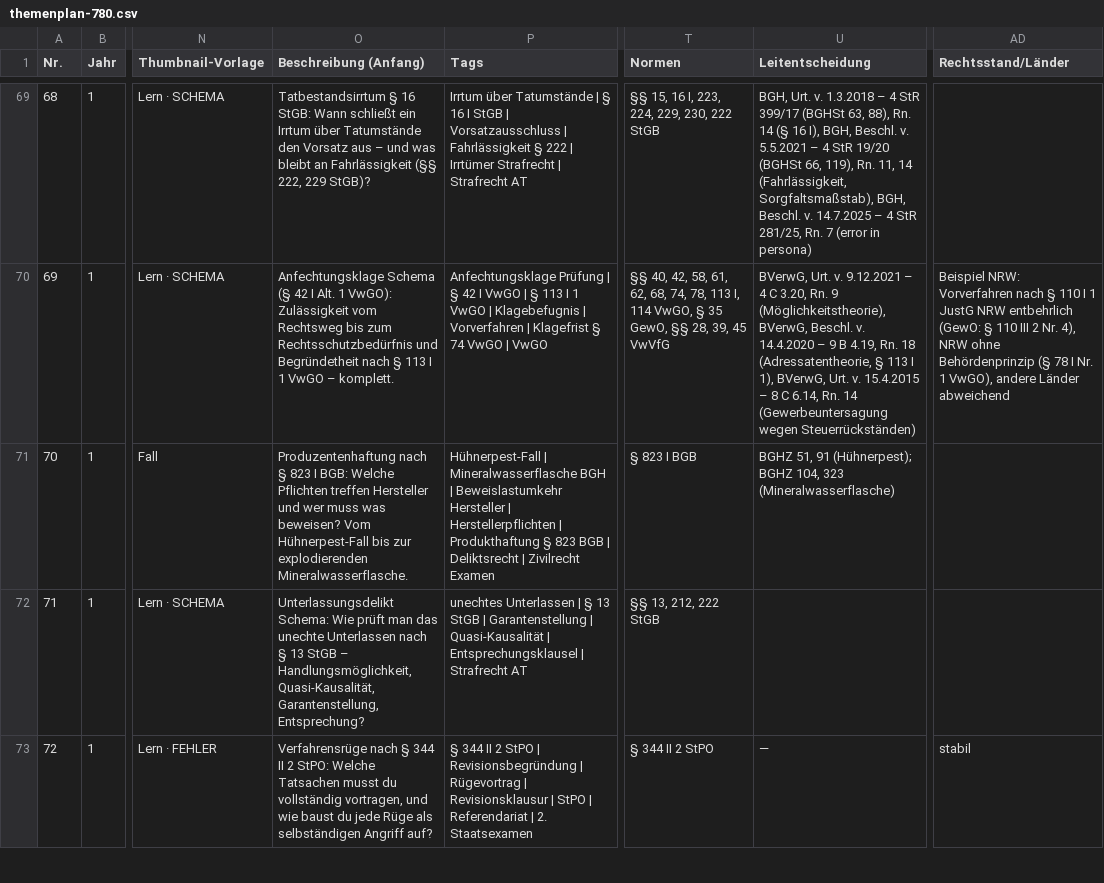
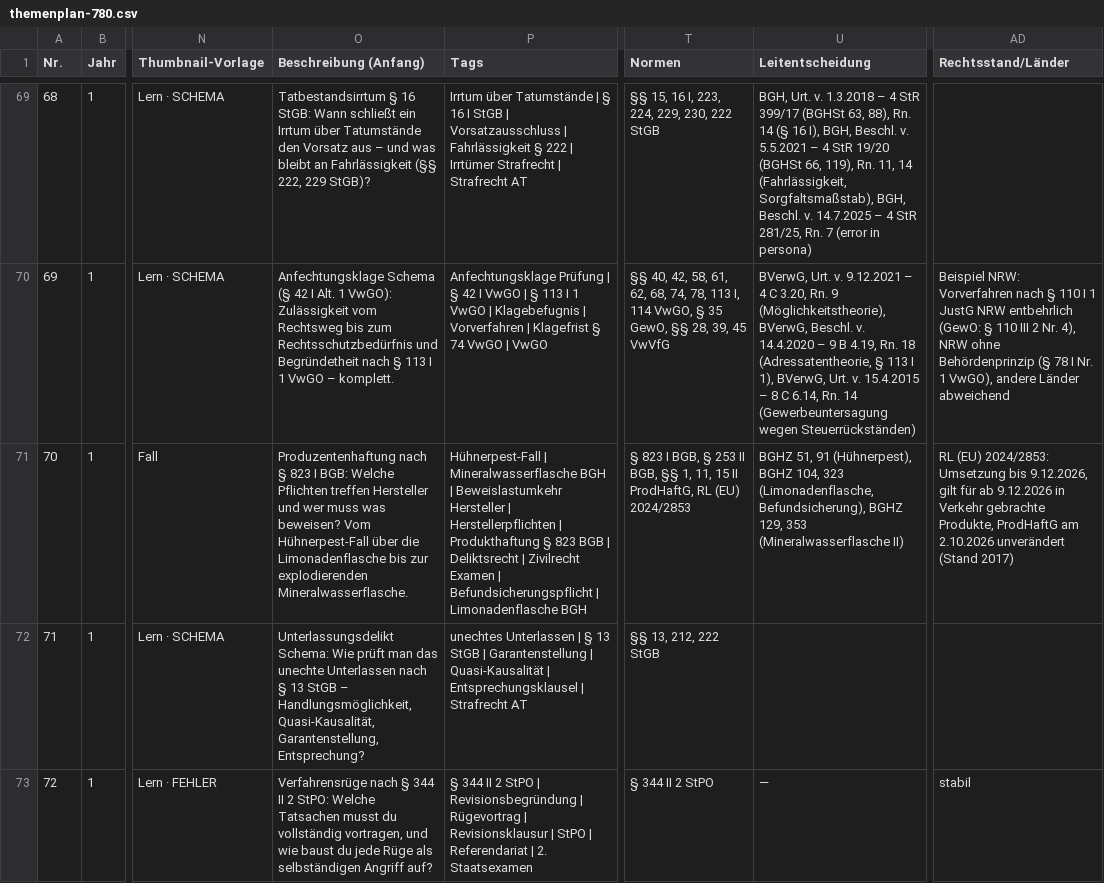
Before and after one commit to Ccan-devoloper/herrjurist, a CSV file: youtube/themenplanung/themenplan-780.csv, drawn as a sheet; only a part is shown, gaps mark what is left out; the diff names each change by its address in the sheet, - before the commit and + after, or states it on an @@ line.

```diff
--- a/youtube/themenplanung/themenplan-780.csv
+++ b/youtube/themenplanung/themenplan-780.csv
-O71 (Beschreibung (Anfang)): …Vom Hühnerpest-Fall bis zur…
+O71 (Beschreibung (Anfang)): …Vom Hühnerpest-Fall über die Limonadenflasche bis zur…
-P71 (Tags): …Zivilrecht Examen
+P71 (Tags): …Zivilrecht Examen | Befundsicherungspflicht | Limonadenflasche BGH
-T71 (Normen): § 823 I BGB
+T71 (Normen): § 823 I BGB, § 253 II BGB, §§ 1, 11, 15 II ProdHaftG, RL (EU) 2024/2853
-U71 (Leitentscheidung): …51, 91 (Hühnerpest); BGHZ 104, 323 (Mineralwasserflasche)
+U71 (Leitentscheidung): …51, 91 (Hühnerpest), BGHZ 104, 323 (Limonadenflasche, Befundsicherung), BGHZ 129, 353 (Mineralwasserflasche II)
-AD71 (Rechtsstand/Länder): (empty)
+AD71 (Rechtsstand/Länder): RL (EU) 2024/2853: Umsetzung bis 9.12.2026, gilt für ab 9.12.2026 in Verkehr gebrachte Produkte, ProdHaftG am 2.10.2026 unverändert (Stand 2017)
```
Also changed, not shown: 3 other files.
